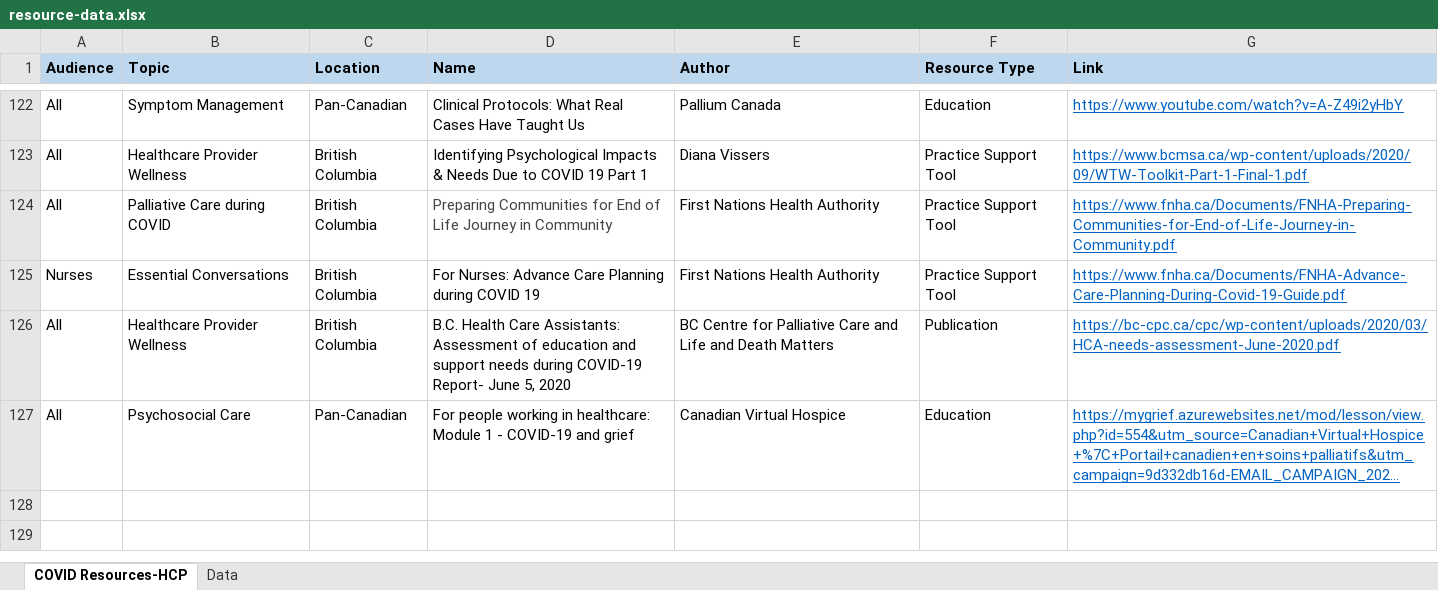
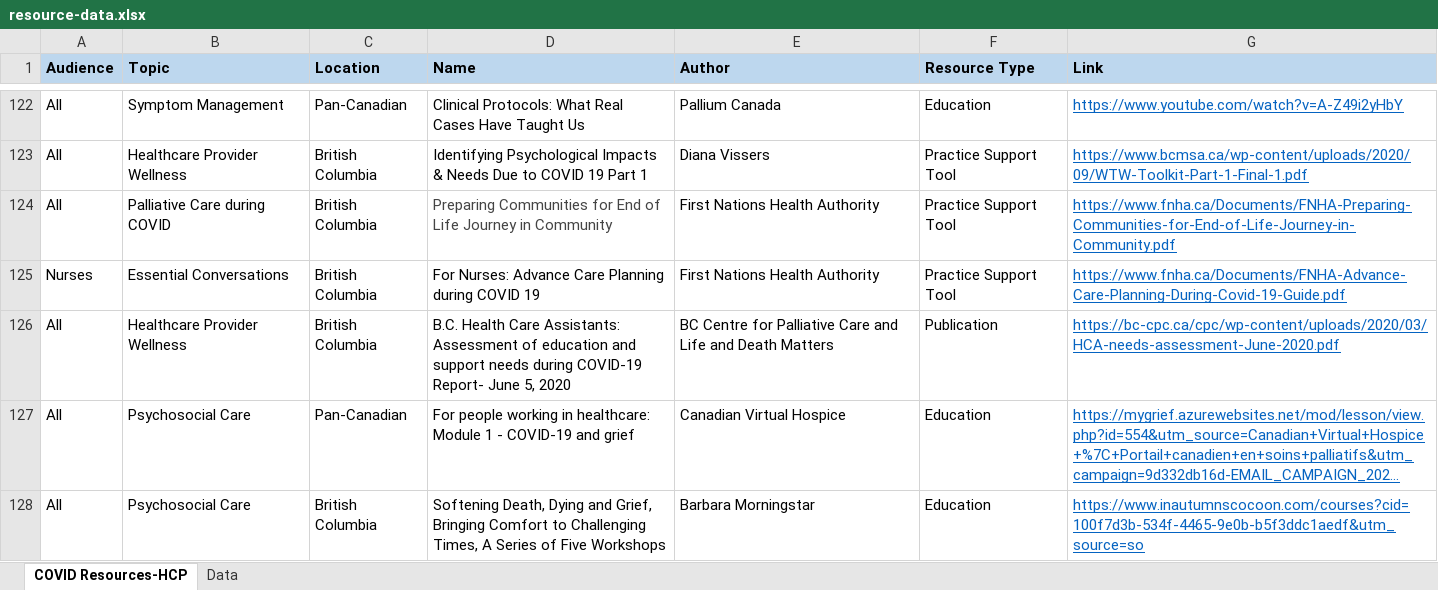
Before and after one commit to BC-CPC/covid-backend, an Excel workbook: resource-data.xlsx, sheet COVID Resources-HCP, drawn as a sheet; only a part is shown, gaps mark what is left out; long unchanged cells end in …; values as stored, in another font and other column widths than the file's, no borders; conditional formats not drawn; the diff names each change by its address in the sheet, - before the commit and + after, or states it on an @@ line.

Commit message:
Add files via upload

```diff
--- a/resource-data.xlsx (sheet COVID Resources-HCP)
+++ b/resource-data.xlsx (sheet COVID Resources-HCP)
+row 128: All | Psychosocial Care | British Columbia | Softening Death, Dying and Grief, Bringing Comfort to Challenging Times, A Series of Five Workshops | Barbara Morningstar | Education | https://www.inautumnscocoon.com/courses?cid=100f7d3b-534f-4465-9e0b-b5f3ddc1aedf&utm_source=so
```
